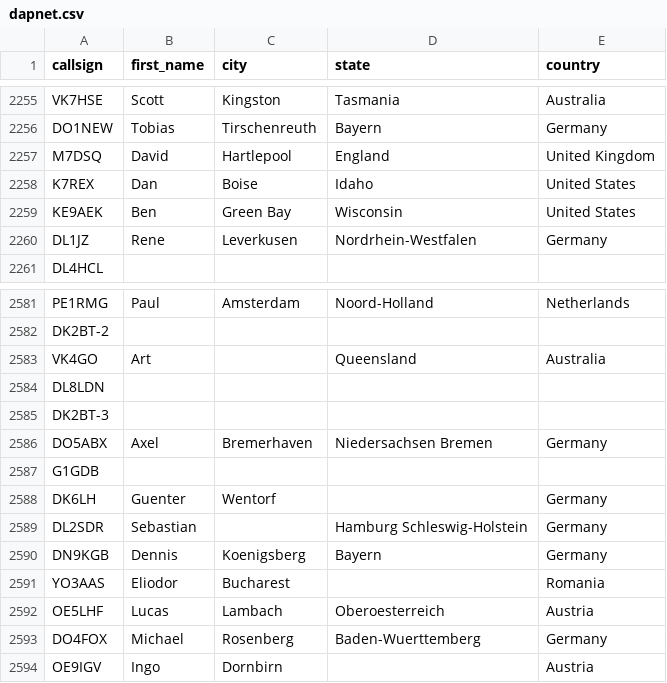
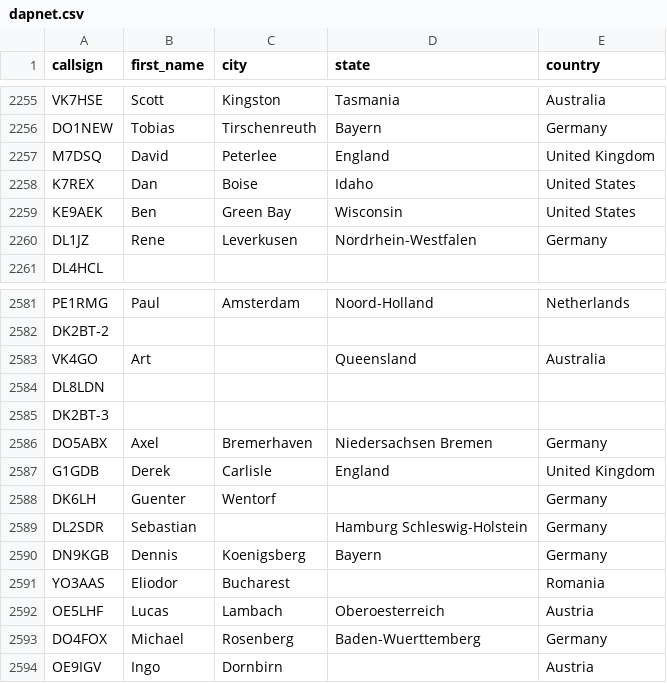
Before and after one commit to DMR-Database/dmr-database-appdata, a CSV file: dapnet.csv, drawn as a sheet; only a part is shown, gaps mark what is left out.

```diff
--- a/dapnet.csv
+++ b/dapnet.csv
@@ -2256,3 +2256,3 @@ VK7HSE,Scott,Kingston,Tasmania,Australia
 DO1NEW,Tobias,Tirschenreuth,Bayern,Germany
-M7DSQ,David,Hartlepool,England,United Kingdom
+M7DSQ,David,Peterlee,England,United Kingdom
 K7REX,Dan,Boise,Idaho,United States
@@ -2586,3 +2586,3 @@ DK2BT-3,,,,
 DO5ABX,Axel,Bremerhaven,Niedersachsen  Bremen,Germany
-G1GDB,,,,
+G1GDB,Derek,Carlisle,England,United Kingdom
 DK6LH,Guenter,Wentorf,,Germany
```
Also changed, not shown: nxdn.csv, 9 other files.
